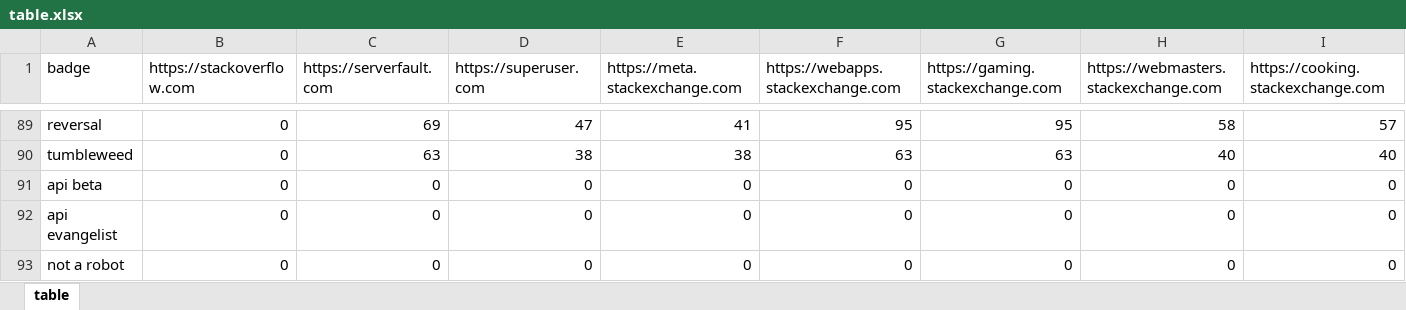
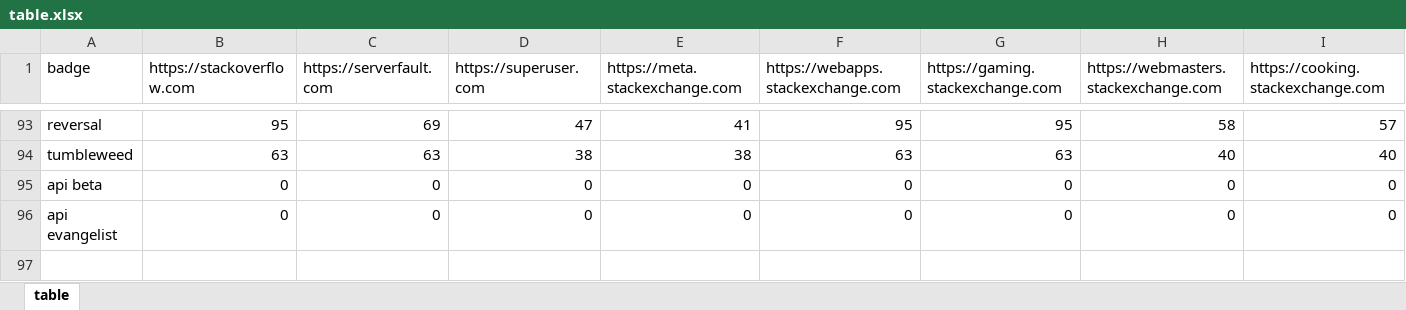
Before and after one commit to gurkensaas/StackExchange-Badge-IDs, an Excel workbook: tables/table.xlsx, sheet table, drawn as a sheet; only a part is shown, gaps mark what is left out; values as stored, in another font and other column widths than the file's, no borders; removed rows and columns are numbered as before the commit, all else as after; rows hold the shown columns only; the diff covers the shown part only; the diff names each change by its address in the sheet, - before the commit and + after, or states it on an @@ line.

Commit message:
Many Stackoverflow IDs used to show up as 0

```diff
--- a/tables/table.xlsx (sheet table)
+++ b/tables/table.xlsx (sheet table)
-B93 (https://stackoverflow.com): 0
+B93 (https://stackoverflow.com): 95
-B94 (https://stackoverflow.com): 0
+B94 (https://stackoverflow.com): 63
-row 93: not a robot | 0 | 0 | 0 | 0 | 0 | 0 | 0 | 0
```
Also changed, not shown: 4 added rows and 26 edited cells elsewhere in this sheet, 3 other files.
